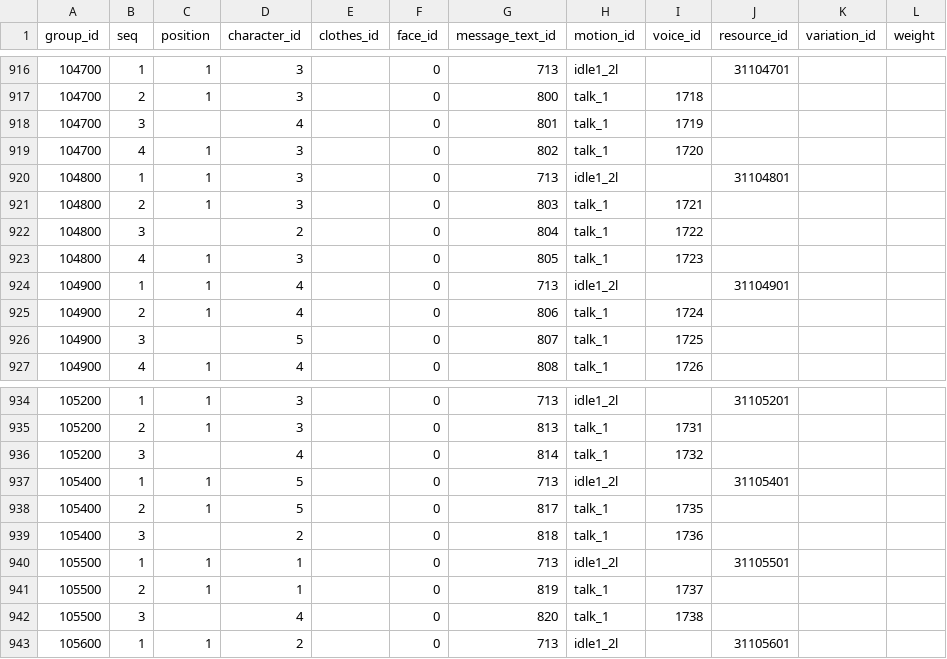
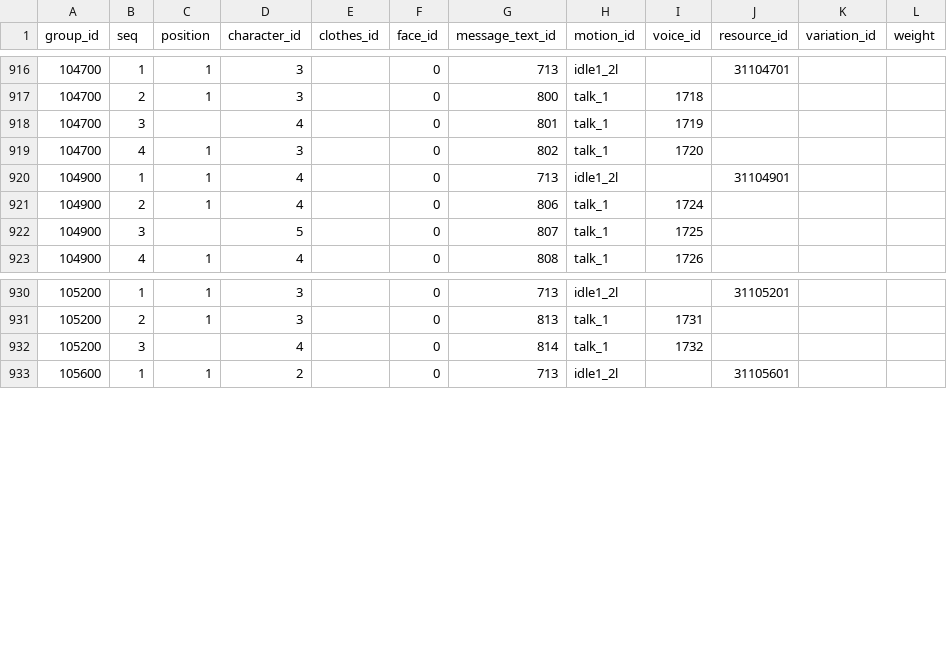
Before and after one commit to game4353/camp-data, a TSV file: data/tsv/CharaNavi.tsv, drawn as a sheet; only a part is shown, gaps mark what is left out; the diff names each change by its address in the sheet, - before the commit and + after, or states it on an @@ line.

```diff
--- a/data/tsv/CharaNavi.tsv
+++ b/data/tsv/CharaNavi.tsv
-row 920: 104800 | 1 | 1 | 3 |  | 0 | 713 | idle1_2l |  | 31104801
-row 921: 104800 | 2 | 1 | 3 |  | 0 | 803 | talk_1 | 1721
-row 922: 104800 | 3 |  | 2 |  | 0 | 804 | talk_1 | 1722
-row 923: 104800 | 4 | 1 | 3 |  | 0 | 805 | talk_1 | 1723
-row 937: 105400 | 1 | 1 | 5 |  | 0 | 713 | idle1_2l |  | 31105401
-row 938: 105400 | 2 | 1 | 5 |  | 0 | 817 | talk_1 | 1735
-row 939: 105400 | 3 |  | 2 |  | 0 | 818 | talk_1 | 1736
-row 940: 105500 | 1 | 1 | 1 |  | 0 | 713 | idle1_2l |  | 31105501
-row 941: 105500 | 2 | 1 | 1 |  | 0 | 819 | talk_1 | 1737
-row 942: 105500 | 3 |  | 4 |  | 0 | 820 | talk_1 | 1738
```
Also changed, not shown: data/tsv/Item.tsv, data/tsv/OfferWall.tsv, 2 other files.
